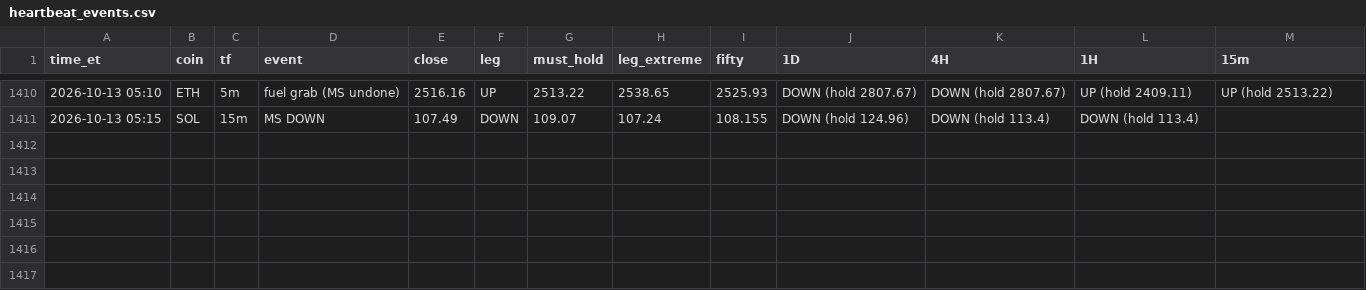
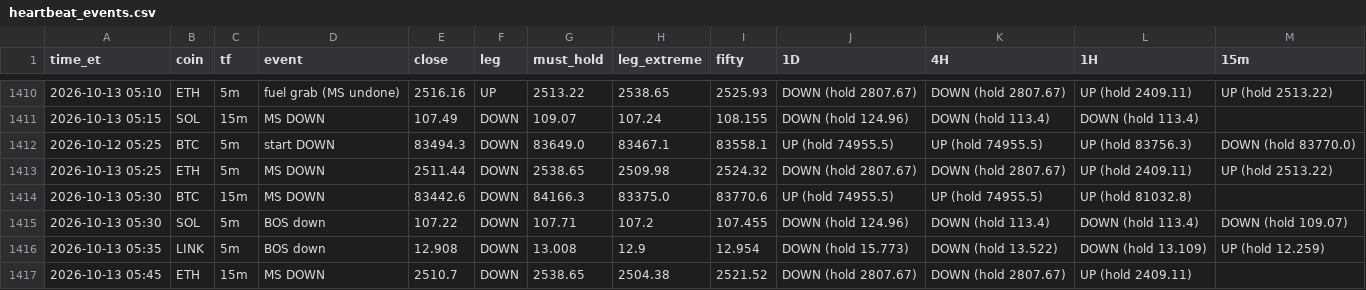
Before and after one commit to HarleyBear70/okx-trading-bot, a CSV file: journal/heartbeat_events.csv, drawn as a sheet; only a part is shown, gaps mark what is left out; the diff names each change by its address in the sheet, - before the commit and + after, or states it on an @@ line.

```diff
--- a/journal/heartbeat_events.csv
+++ b/journal/heartbeat_events.csv
+row 1412: 2026-10-12 05:25 | BTC | 5m | start DOWN | 83494.3 | DOWN | 83649.0 | 83467.1 | 83558.1 | UP (hold 74955.5) | UP (hold 74955.5) | UP (hold 83756.3) | DOWN (hold 83770.0)
+row 1413: 2026-10-13 05:25 | ETH | 5m | MS DOWN | 2511.44 | DOWN | 2538.65 | 2509.98 | 2524.32 | DOWN (hold 2807.67) | DOWN (hold 2807.67) | UP (hold 2409.11) | UP (hold 2513.22)
+row 1414: 2026-10-13 05:30 | BTC | 15m | MS DOWN | 83442.6 | DOWN | 84166.3 | 83375.0 | 83770.6 | UP (hold 74955.5) | UP (hold 74955.5) | UP (hold 81032.8)
+row 1415: 2026-10-13 05:30 | SOL | 5m | BOS down | 107.22 | DOWN | 107.71 | 107.2 | 107.455 | DOWN (hold 124.96) | DOWN (hold 113.4) | DOWN (hold 113.4) | DOWN (hold 109.07)
+row 1416: 2026-10-13 05:35 | LINK | 5m | BOS down | 12.908 | DOWN | 13.008 | 12.9 | 12.954 | DOWN (hold 15.773) | DOWN (hold 13.522) | DOWN (hold 13.109) | UP (hold 12.259)
+row 1417: 2026-10-13 05:45 | ETH | 15m | MS DOWN | 2510.7 | DOWN | 2538.65 | 2504.38 | 2521.52 | DOWN (hold 2807.67) | DOWN (hold 2807.67) | UP (hold 2409.11)
```
Also changed, not shown: 3 other files.
